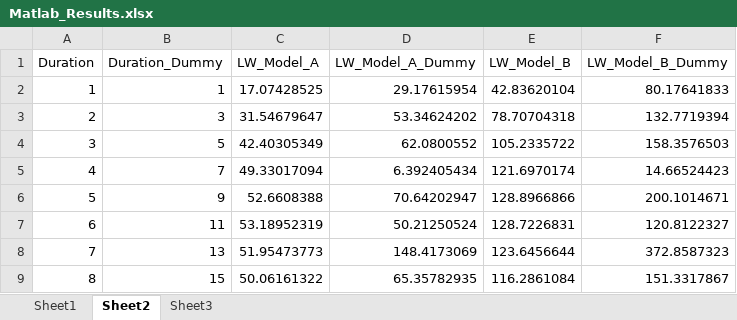
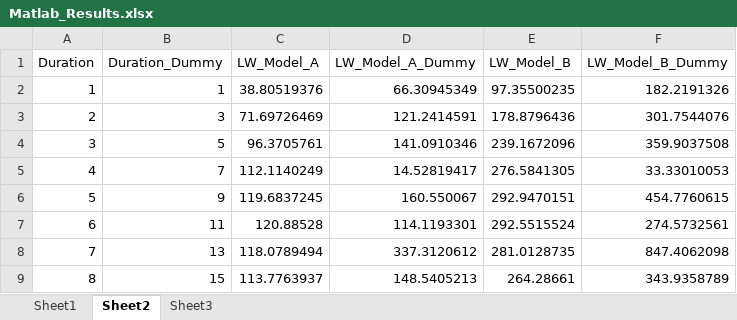
Before and after one commit to lnsongxf/RetirementConsumptionPSID, an Excel workbook: Results/Di_Belsky_Liu_Graph/Di_Matlab_Replication/Matlab_Results.xlsx, sheet Sheet2, drawn as a sheet; only a part is shown; values as stored, in another font and other column widths than the file's, no borders; the diff covers the shown part only; the diff names each change by its address in the sheet, - before the commit and + after, or states it on an @@ line.

```diff
--- a/Results/Di_Belsky_Liu_Graph/Di_Matlab_Replication/Matlab_Results.xlsx (sheet Sheet2)
+++ b/Results/Di_Belsky_Liu_Graph/Di_Matlab_Replication/Matlab_Results.xlsx (sheet Sheet2)
-C2 (LW_Model_A): 17.07428525
+C2 (LW_Model_A): 38.80519376
-D2 (LW_Model_A_Dummy): 29.17615954
+D2 (LW_Model_A_Dummy): 66.30945349
-E2 (LW_Model_B): 42.83620104
+E2 (LW_Model_B): 97.35500235
-F2 (LW_Model_B_Dummy): 80.17641833
+F2 (LW_Model_B_Dummy): 182.2191326
-C3 (LW_Model_A): 31.54679647
+C3 (LW_Model_A): 71.69726469
-D3 (LW_Model_A_Dummy): 53.34624202
+D3 (LW_Model_A_Dummy): 121.2414591
-E3 (LW_Model_B): 78.70704318
+E3 (LW_Model_B): 178.8796436
-F3 (LW_Model_B_Dummy): 132.7719394
+F3 (LW_Model_B_Dummy): 301.7544076
-C4 (LW_Model_A): 42.40305349
+C4 (LW_Model_A): 96.3705761
-D4 (LW_Model_A_Dummy): 62.0800552
+D4 (LW_Model_A_Dummy): 141.0910346
-E4 (LW_Model_B): 105.2335722
+E4 (LW_Model_B): 239.1672096
-F4 (LW_Model_B_Dummy): 158.3576503
+F4 (LW_Model_B_Dummy): 359.9037508
-C5 (LW_Model_A): 49.33017094
+C5 (LW_Model_A): 112.1140249
-D5 (LW_Model_A_Dummy): 6.392405434
+D5 (LW_Model_A_Dummy): 14.52819417
-E5 (LW_Model_B): 121.6970174
+E5 (LW_Model_B): 276.5841305
-F5 (LW_Model_B_Dummy): 14.66524423
+F5 (LW_Model_B_Dummy): 33.33010053
-C6 (LW_Model_A): 52.6608388
+C6 (LW_Model_A): 119.6837245
-D6 (LW_Model_A_Dummy): 70.64202947
+D6 (LW_Model_A_Dummy): 160.550067
-E6 (LW_Model_B): 128.8966866
+E6 (LW_Model_B): 292.9470151
-F6 (LW_Model_B_Dummy): 200.1014671
+F6 (LW_Model_B_Dummy): 454.7760615
-C7 (LW_Model_A): 53.18952319
+C7 (LW_Model_A): 120.88528
-D7 (LW_Model_A_Dummy): 50.21250524
+D7 (LW_Model_A_Dummy): 114.1193301
-E7 (LW_Model_B): 128.7226831
+E7 (LW_Model_B): 292.5515524
-F7 (LW_Model_B_Dummy): 120.8122327
+F7 (LW_Model_B_Dummy): 274.5732561
-C8 (LW_Model_A): 51.95473773
+C8 (LW_Model_A): 118.0789494
-D8 (LW_Model_A_Dummy): 148.4173069
+D8 (LW_Model_A_Dummy): 337.3120612
-E8 (LW_Model_B): 123.6456644
+E8 (LW_Model_B): 281.0128735
-F8 (LW_Model_B_Dummy): 372.8587323
+F8 (LW_Model_B_Dummy): 847.4062098
-C9 (LW_Model_A): 50.06161322
+C9 (LW_Model_A): 113.7763937
-D9 (LW_Model_A_Dummy): 65.35782935
+D9 (LW_Model_A_Dummy): 148.5405213
-E9 (LW_Model_B): 116.2861084
+E9 (LW_Model_B): 264.28661
-F9 (LW_Model_B_Dummy): 151.3317867
+F9 (LW_Model_B_Dummy): 343.9358789
```
Also changed, not shown: 14 edited cells elsewhere in this sheet, sheet Sheet1, 20 other files.
